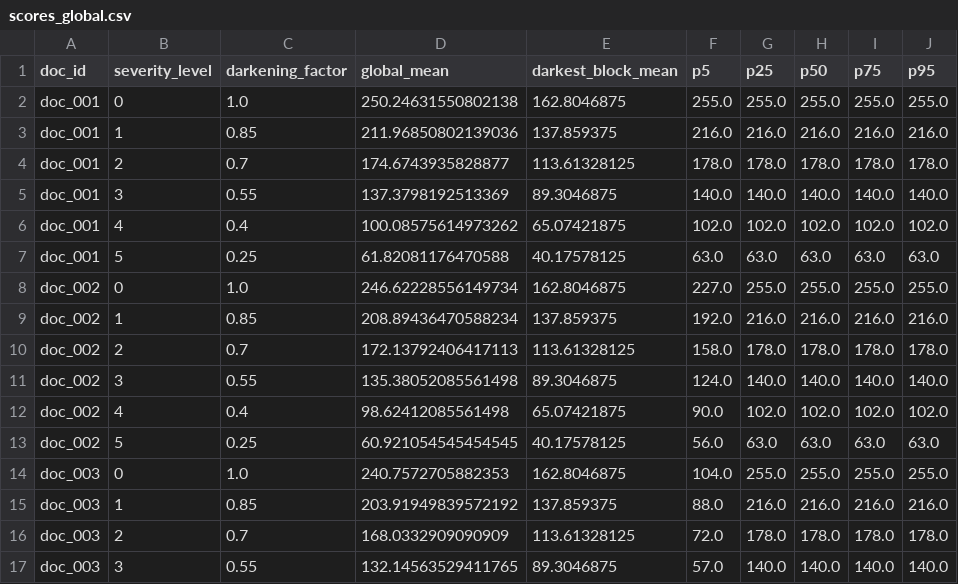
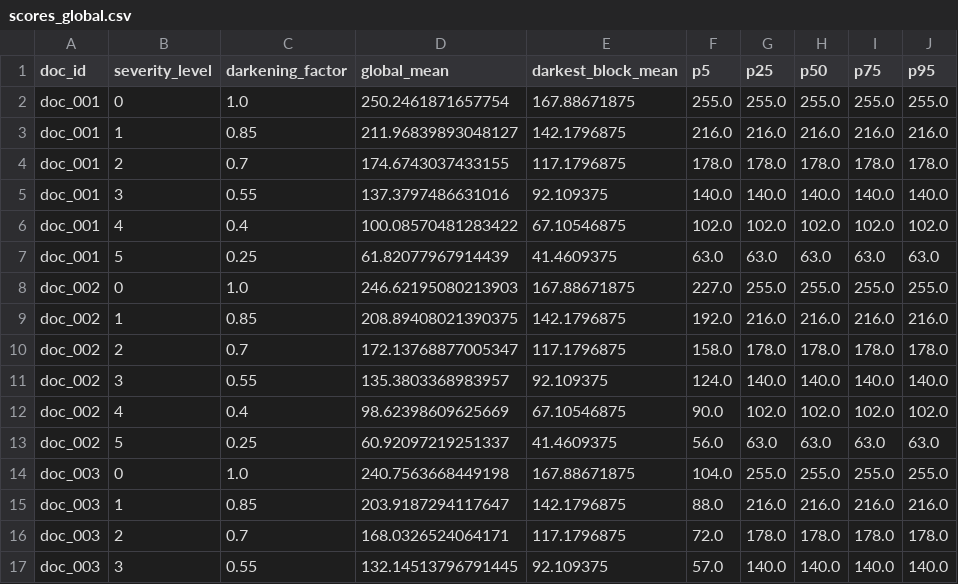
Before and after one commit to Aysenurkislioglu/document-quality-scoring, a CSV file: results/darkness/scores_global.csv, drawn as a sheet; only a part is shown; the diff covers the shown part only.

```diff
--- a/results/darkness/scores_global.csv
+++ b/results/darkness/scores_global.csv
@@ -1,17 +1,17 @@
 doc_id,severity_level,darkening_factor,global_mean,darkest_block_mean,p5,p25,p50,p75,p95
-doc_001,0,1.0,250.24631550802138,162.8046875,255.0,255.0,255.0,255.0,255.0
-doc_001,1,0.85,211.96850802139036,137.859375,216.0,216.0,216.0,216.0,216.0
-doc_001,2,0.7,174.6743935828877,113.61328125,178.0,178.0,178.0,178.0,178.0
-doc_001,3,0.55,137.3798192513369,89.3046875,140.0,140.0,140.0,140.0,140.0
-doc_001,4,0.4,100.08575614973262,65.07421875,102.0,102.0,102.0,102.0,102.0
-doc_001,5,0.25,61.82081176470588,40.17578125,63.0,63.0,63.0,63.0,63.0
-doc_002,0,1.0,246.62228556149734,162.8046875,227.0,255.0,255.0,255.0,255.0
-doc_002,1,0.85,208.89436470588234,137.859375,192.0,216.0,216.0,216.0,216.0
-doc_002,2,0.7,172.13792406417113,113.61328125,158.0,178.0,178.0,178.0,178.0
-doc_002,3,0.55,135.38052085561498,89.3046875,124.0,140.0,140.0,140.0,140.0
-doc_002,4,0.4,98.62412085561498,65.07421875,90.0,102.0,102.0,102.0,102.0
-doc_002,5,0.25,60.921054545454545,40.17578125,56.0,63.0,63.0,63.0,63.0
-doc_003,0,1.0,240.7572705882353,162.8046875,104.0,255.0,255.0,255.0,255.0
-doc_003,1,0.85,203.91949839572192,137.859375,88.0,216.0,216.0,216.0,216.0
-doc_003,2,0.7,168.0332909090909,113.61328125,72.0,178.0,178.0,178.0,178.0
-doc_003,3,0.55,132.14563529411765,89.3046875,57.0,140.0,140.0,140.0,140.0
+doc_001,0,1.0,250.2461871657754,167.88671875,255.0,255.0,255.0,255.0,255.0
+doc_001,1,0.85,211.96839893048127,142.1796875,216.0,216.0,216.0,216.0,216.0
+doc_001,2,0.7,174.6743037433155,117.1796875,178.0,178.0,178.0,178.0,178.0
+doc_001,3,0.55,137.3797486631016,92.109375,140.0,140.0,140.0,140.0,140.0
+doc_001,4,0.4,100.08570481283422,67.10546875,102.0,102.0,102.0,102.0,102.0
+doc_001,5,0.25,61.82077967914439,41.4609375,63.0,63.0,63.0,63.0,63.0
+doc_002,0,1.0,246.62195080213903,167.88671875,227.0,255.0,255.0,255.0,255.0
+doc_002,1,0.85,208.89408021390375,142.1796875,192.0,216.0,216.0,216.0,216.0
+doc_002,2,0.7,172.13768877005347,117.1796875,158.0,178.0,178.0,178.0,178.0
+doc_002,3,0.55,135.3803368983957,92.109375,124.0,140.0,140.0,140.0,140.0
+doc_002,4,0.4,98.62398609625669,67.10546875,90.0,102.0,102.0,102.0,102.0
+doc_002,5,0.25,60.92097219251337,41.4609375,56.0,63.0,63.0,63.0,63.0
+doc_003,0,1.0,240.7563668449198,167.88671875,104.0,255.0,255.0,255.0,255.0
+doc_003,1,0.85,203.9187294117647,142.1796875,88.0,216.0,216.0,216.0,216.0
+doc_003,2,0.7,168.0326524064171,117.1796875,72.0,178.0,178.0,178.0,178.0
+doc_003,3,0.55,132.14513796791445,92.109375,57.0,140.0,140.0,140.0,140.0
```
Also changed, not shown: 112 edited cells elsewhere in this file, results/blur/monotonicity_summary.csv, results/blur/scores.csv, 25 other files.
